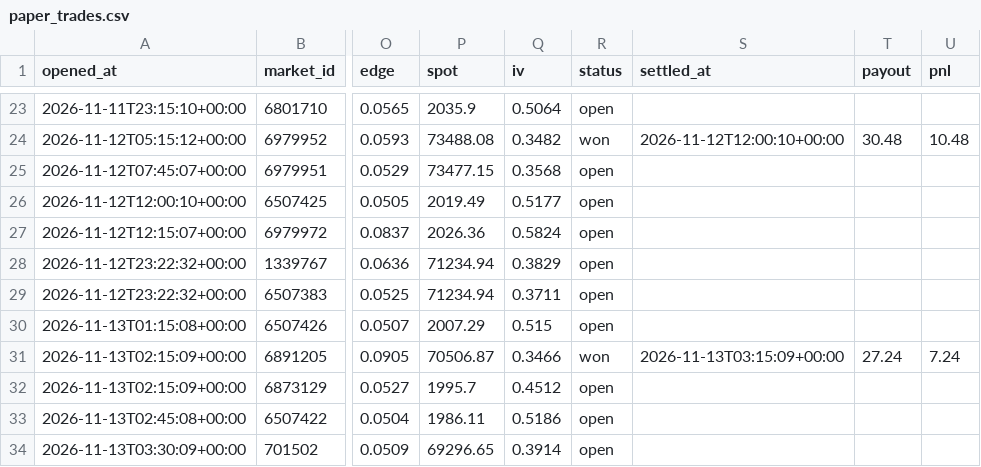
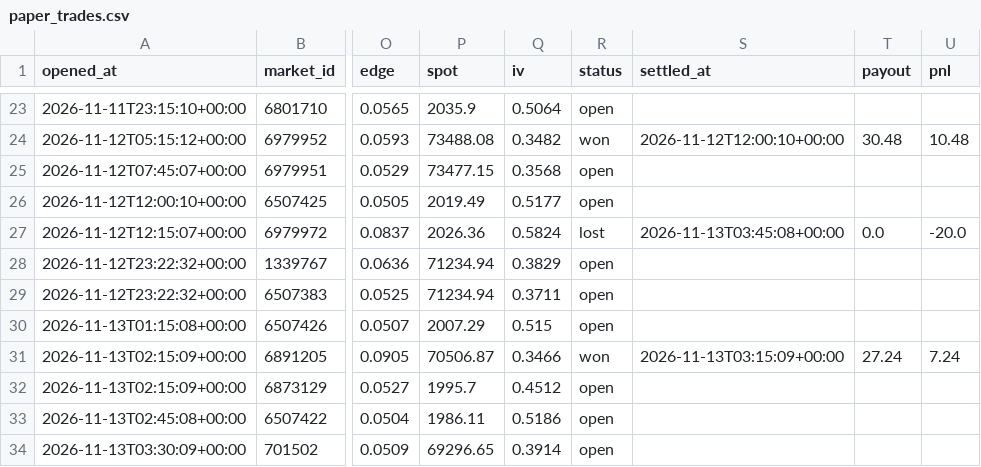
Before and after one commit to Chum1286/polymarket-paper-bot., a CSV file: data_atm/paper_trades.csv, drawn as a sheet; only a part is shown, gaps mark what is left out; the diff names each change by its address in the sheet, - before the commit and + after, or states it on an @@ line.

Commit message:
paper bot run 2026-11-13T03:45Z

```diff
--- a/data_atm/paper_trades.csv
+++ b/data_atm/paper_trades.csv
-R27 (status): open
+R27 (status): lost
-S27 (settled_at): (empty)
+S27 (settled_at): 2026-11-13T03:45:08+00:00
-T27 (payout): (empty)
+T27 (payout): 0.0
-U27 (pnl): (empty)
+U27 (pnl): -20.0
```
Also changed, not shown: 2 other files.
